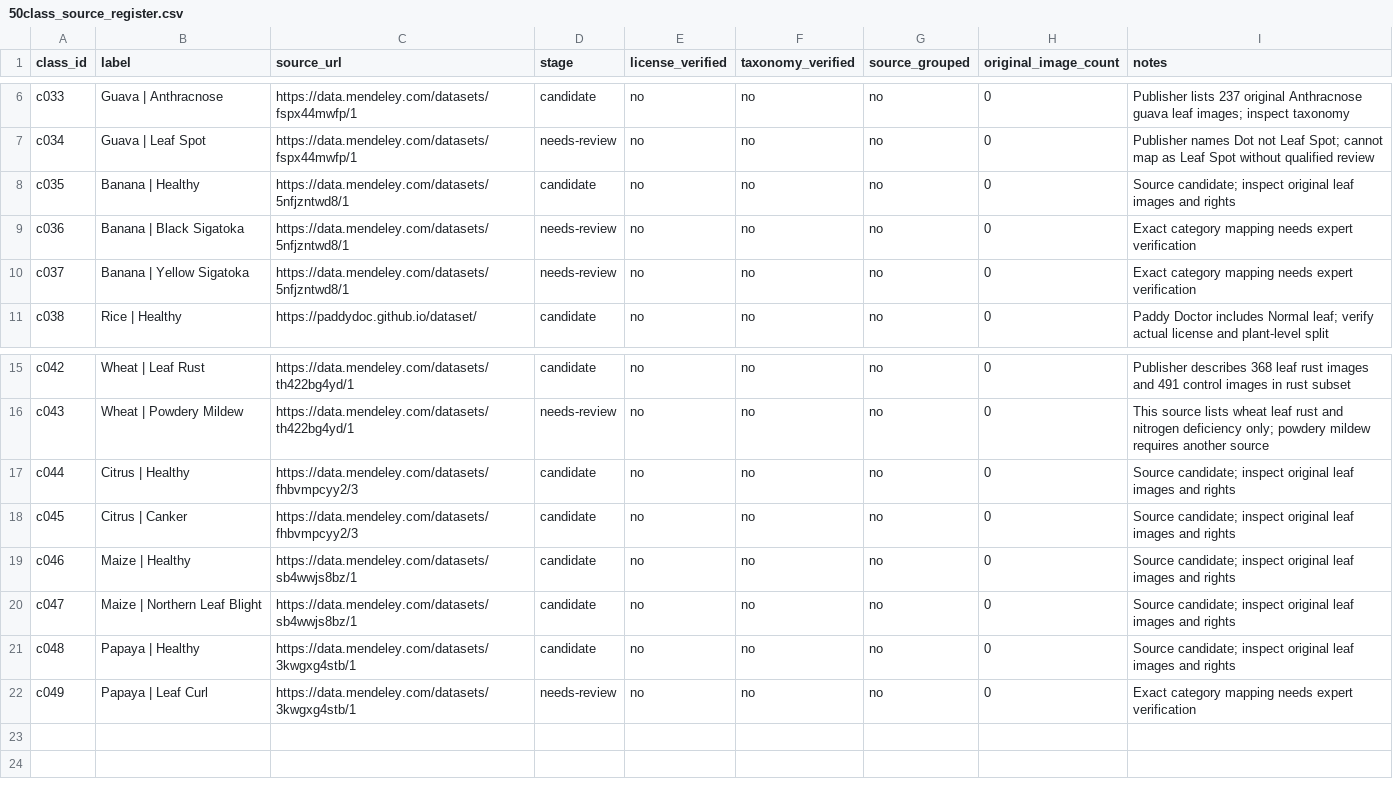
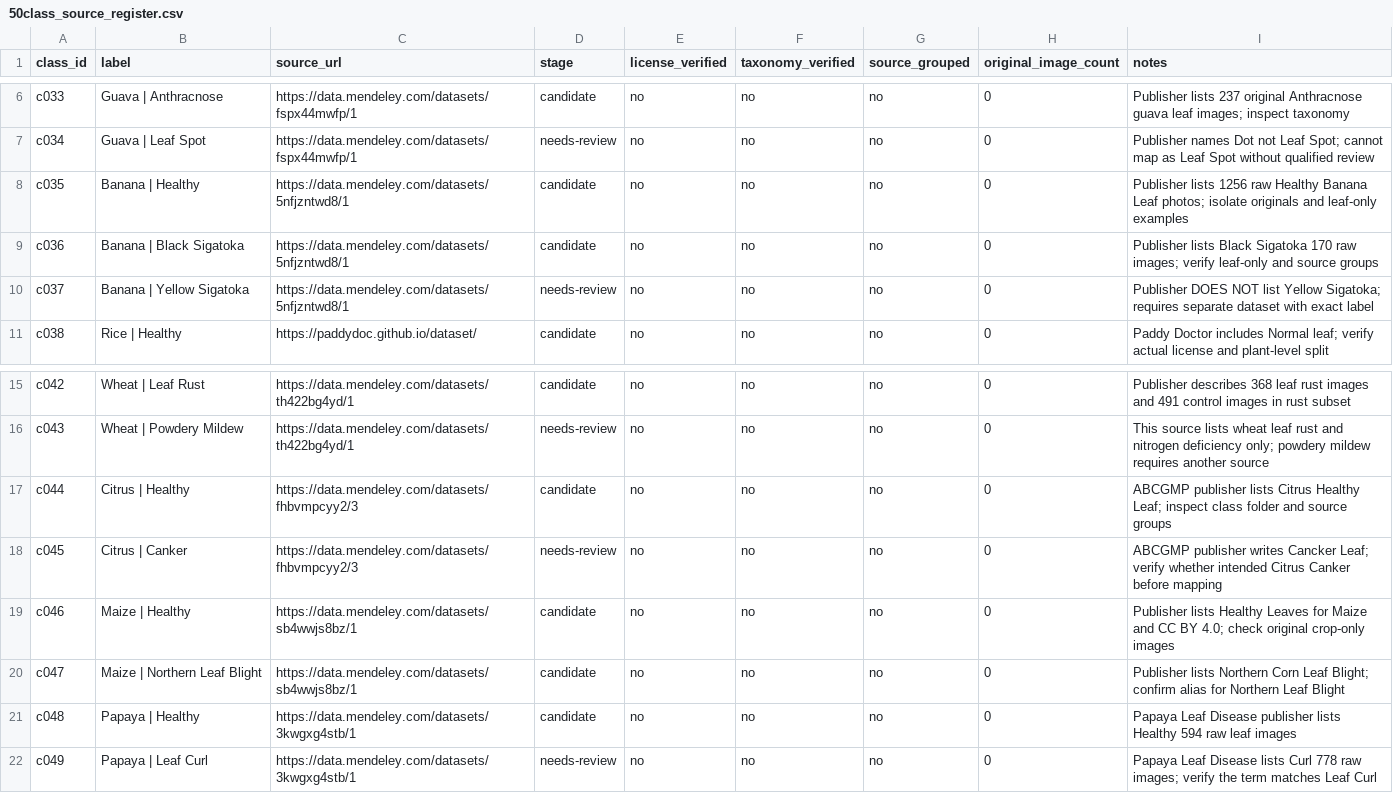
Before and after one commit to dapperdude404/tinyguard-ai, a CSV file: dataset_sources/50class_source_register.csv, drawn as a sheet; only a part is shown, gaps mark what is left out.

Commit message:
research(dataset50): confirm publisher banana, papaya and maize categories and unresolved aliases

```diff
--- a/dataset_sources/50class_source_register.csv
+++ b/dataset_sources/50class_source_register.csv
@@ -7,5 +7,5 @@
 "c034","Guava | Leaf Spot","https://data.mendeley.com/datasets/fspx44mwfp/1","needs-review","no","no","no","0","Publisher names Dot not Leaf Spot; cannot map as Leaf Spot without qualified review"
-"c035","Banana | Healthy","https://data.mendeley.com/datasets/5nfjzntwd8/1","candidate","no","no","no","0","Source candidate; inspect original leaf images and rights"
-"c036","Banana | Black Sigatoka","https://data.mendeley.com/datasets/5nfjzntwd8/1","needs-review","no","no","no","0","Exact category mapping needs expert verification"
-"c037","Banana | Yellow Sigatoka","https://data.mendeley.com/datasets/5nfjzntwd8/1","needs-review","no","no","no","0","Exact category mapping needs expert verification"
+"c035","Banana | Healthy","https://data.mendeley.com/datasets/5nfjzntwd8/1","candidate","no","no","no","0","Publisher lists 1256 raw Healthy Banana Leaf photos; isolate originals and leaf-only examples"
+"c036","Banana | Black Sigatoka","https://data.mendeley.com/datasets/5nfjzntwd8/1","candidate","no","no","no","0","Publisher lists Black Sigatoka 170 raw images; verify leaf-only and source groups"
+"c037","Banana | Yellow Sigatoka","https://data.mendeley.com/datasets/5nfjzntwd8/1","needs-review","no","no","no","0","Publisher DOES NOT list Yellow Sigatoka; requires separate dataset with exact label"
 "c038","Rice | Healthy","https://paddydoc.github.io/dataset/","candidate","no","no","no","0","Paddy Doctor includes Normal leaf; verify actual license and plant-level split"
@@ -16,7 +16,7 @@
 "c043","Wheat | Powdery Mildew","https://data.mendeley.com/datasets/th422bg4yd/1","needs-review","no","no","no","0","This source lists wheat leaf rust and nitrogen deficiency only; powdery mildew requires another source"
-"c044","Citrus | Healthy","https://data.mendeley.com/datasets/fhbvmpcyy2/3","candidate","no","no","no","0","Source candidate; inspect original leaf images and rights"
-"c045","Citrus | Canker","https://data.mendeley.com/datasets/fhbvmpcyy2/3","candidate","no","no","no","0","Source candidate; inspect original leaf images and rights"
-"c046","Maize | Healthy","https://data.mendeley.com/datasets/sb4wwjs8bz/1","candidate","no","no","no","0","Source candidate; inspect original leaf images and rights"
-"c047","Maize | Northern Leaf Blight","https://data.mendeley.com/datasets/sb4wwjs8bz/1","candidate","no","no","no","0","Source candidate; inspect original leaf images and rights"
-"c048","Papaya | Healthy","https://data.mendeley.com/datasets/3kwgxg4stb/1","candidate","no","no","no","0","Source candidate; inspect original leaf images and rights"
-"c049","Papaya | Leaf Curl","https://data.mendeley.com/datasets/3kwgxg4stb/1","needs-review","no","no","no","0","Exact category mapping needs expert verification"
+"c044","Citrus | Healthy","https://data.mendeley.com/datasets/fhbvmpcyy2/3","candidate","no","no","no","0","ABCGMP publisher lists Citrus Healthy Leaf; inspect class folder and source groups"
+"c045","Citrus | Canker","https://data.mendeley.com/datasets/fhbvmpcyy2/3","needs-review","no","no","no","0","ABCGMP publisher writes Cancker Leaf; verify whether intended Citrus Canker before mapping"
+"c046","Maize | Healthy","https://data.mendeley.com/datasets/sb4wwjs8bz/1","candidate","no","no","no","0","Publisher lists Healthy Leaves for Maize and CC BY 4.0; check original crop-only images"
+"c047","Maize | Northern Leaf Blight","https://data.mendeley.com/datasets/sb4wwjs8bz/1","candidate","no","no","no","0","Publisher lists Northern Corn Leaf Blight; confirm alias for Northern Leaf Blight"
+"c048","Papaya | Healthy","https://data.mendeley.com/datasets/3kwgxg4stb/1","candidate","no","no","no","0","Papaya Leaf Disease publisher lists Healthy 594 raw leaf images"
+"c049","Papaya | Leaf Curl","https://data.mendeley.com/datasets/3kwgxg4stb/1","needs-review","no","no","no","0","Papaya Leaf Disease lists Curl 778 raw images; verify the term matches Leaf Curl"
```
